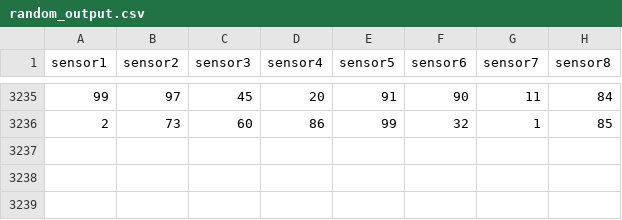
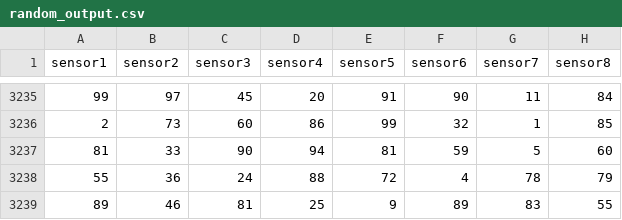
Before and after one commit to basivy/O-fact, a CSV file: backend/python.ML/random_output.csv, drawn as a sheet; only a part is shown, gaps mark what is left out.

Commit message:
add

```diff
--- a/backend/python.ML/random_output.csv
+++ b/backend/python.ML/random_output.csv
@@ -3236 +3236,4 @@ sensor1,sensor2,sensor3,sensor4,sensor5,sensor6,sensor7,sensor8
 2,73,60,86,99,32,1,85
+81,33,90,94,81,59,5,60
+55,36,24,88,72,4,78,79
+89,46,81,25,9,89,83,55
```
